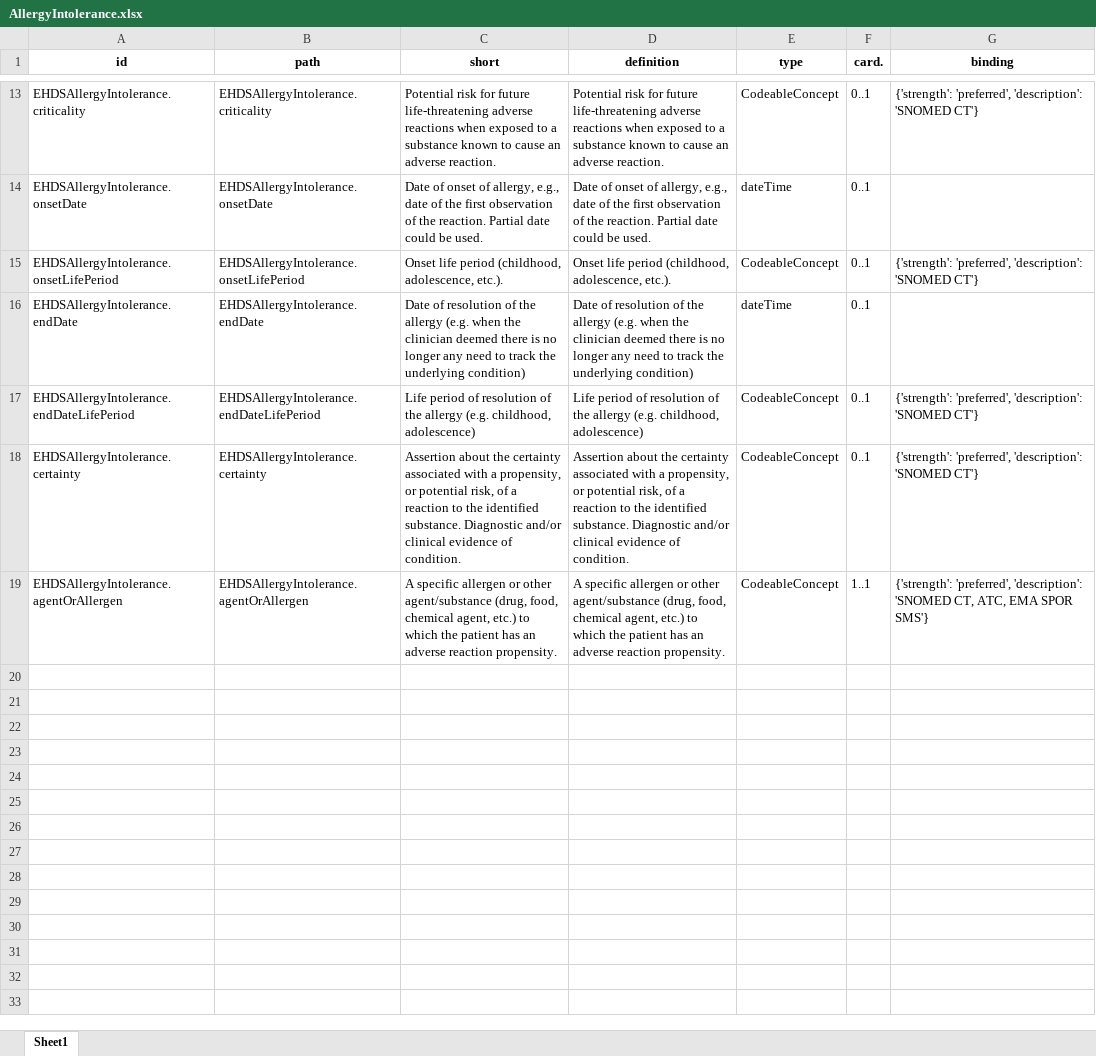
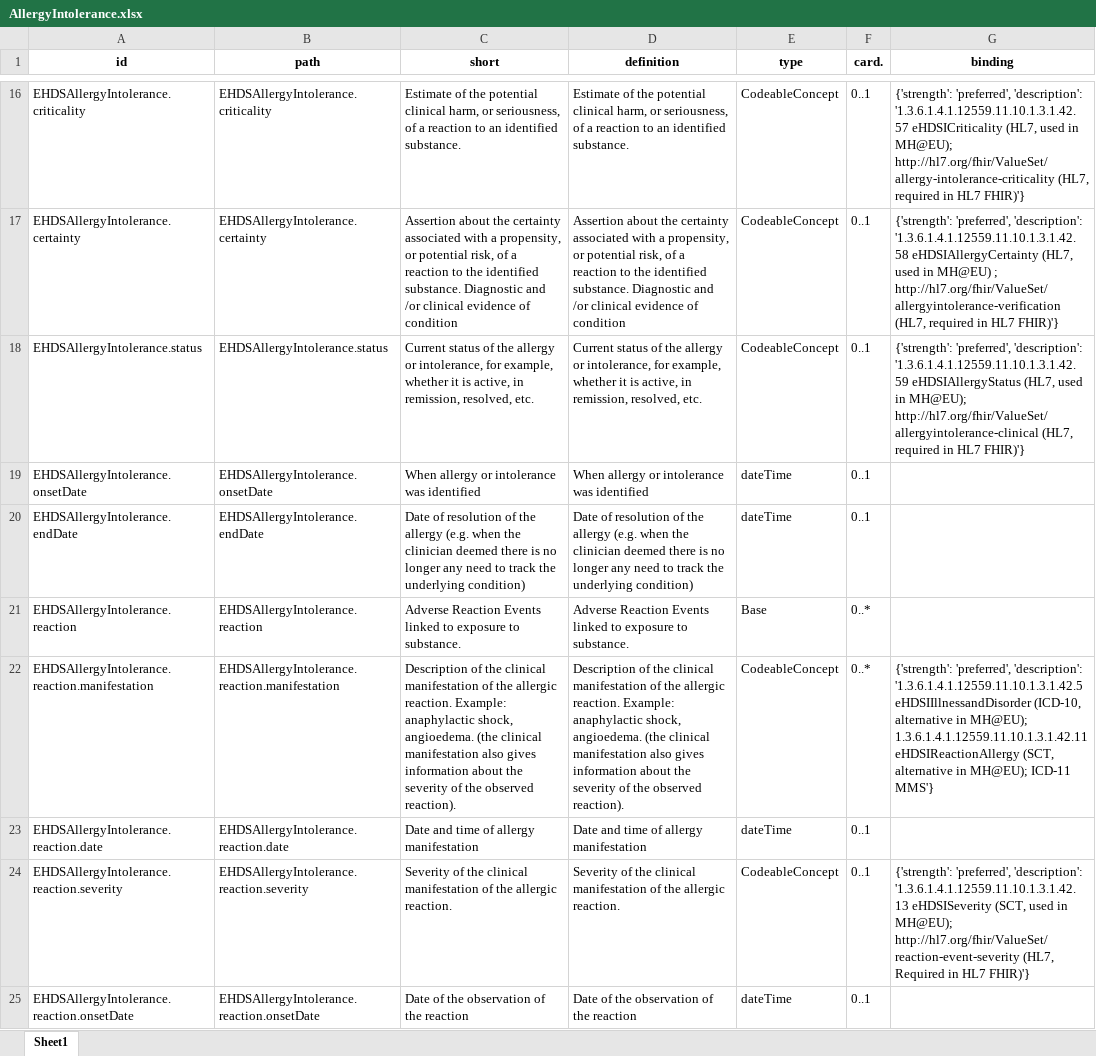
Before and after one commit to Nictiz/eu-nl-compared, an Excel workbook: xtehr/mappable/AllergyIntolerance.xlsx, sheet Sheet1, drawn as a sheet; only a part is shown, gaps mark what is left out; values as stored, in another font and other column widths than the file's, no borders; removed rows and columns are numbered as before the commit, all else as after; the diff covers the shown part only; the diff names each change by its address in the sheet, - before the commit and + after, or states it on an @@ line.

```diff
--- a/xtehr/mappable/AllergyIntolerance.xlsx (sheet Sheet1)
+++ b/xtehr/mappable/AllergyIntolerance.xlsx (sheet Sheet1)
-C16 (short): Potential risk for future life-threatening adverse reactions when exposed to a substance known to cause an adverse reaction.
+C16 (short): Estimate of the potential clinical harm, or seriousness, of a reaction to an identified substance.
-D16 (definition): Potential risk for future life-threatening adverse reactions when exposed to a substance known to cause an adverse reaction.
+D16 (definition): Estimate of the potential clinical harm, or seriousness, of a reaction to an identified substance.
-G16 (binding): …'preferred', 'description': 'SNOMED CT'}
+G16 (binding): …'preferred', 'description': '1.3.6.1.4.1.12559.11.10.1.3.1.42.57 eHDSICriticality (HL7, used in MH@EU); http://hl7.org/fhir/ValueSet/allergy-intolerance-criticality (HL7, required in HL7 FHIR)'}
+row 17: EHDSAllergyIntolerance.certainty | EHDSAllergyIntolerance.certainty | Assertion about the certainty associated with a propensity, or potential risk, of a reaction to the identified substance. Diagnostic and /or clinical evidence of condition | Assertion about the certainty associated with a propensity, or potential risk, of a reaction to the identified substance. Diagnostic and /or clinical evidence of condition | CodeableConcept | 0..1 | {'strength': 'preferred', 'description': '1.3.6.1.4.1.12559.11.10.1.3.1.42.58 eHDSIAllergyCertainty (HL7, used in MH@EU) ; http://hl7.org/fhir/ValueSet/allergyintolerance-verification (HL7, required in HL7 FHIR)'}
+row 18: EHDSAllergyIntolerance.status | EHDSAllergyIntolerance.status | Current status of the allergy or intolerance, for example, whether it is active, in remission, resolved, etc. | Current status of the allergy or intolerance, for example, whether it is active, in remission, resolved, etc. | CodeableConcept | 0..1 | {'strength': 'preferred', 'description': '1.3.6.1.4.1.12559.11.10.1.3.1.42.59 eHDSIAllergyStatus (HL7, used in MH@EU); http://hl7.org/fhir/ValueSet/allergyintolerance-clinical (HL7, required in HL7 FHIR)'}
-C19 (short): Date of onset of allergy, e.g., date of the first observation of the reaction. Partial date could be used.
+C19 (short): When allergy or intolerance was identified
-D19 (definition): Date of onset of allergy, e.g., date of the first observation of the reaction. Partial date could be used.
+D19 (definition): When allergy or intolerance was identified
-row 15: EHDSAllergyIntolerance.onsetLifePeriod | EHDSAllergyIntolerance.onsetLifePeriod | Onset life period (childhood, adolescence, etc.). | Onset life period (childhood, adolescence, etc.). | CodeableConcept | 0..1 | {'strength': 'preferred', 'description': 'SNOMED CT'}
-row 17: EHDSAllergyIntolerance.endDateLifePeriod | EHDSAllergyIntolerance.endDateLifePeriod | Life period of resolution of the allergy (e.g. childhood, adolescence) | Life period of resolution of the allergy (e.g. childhood, adolescence) | CodeableConcept | 0..1 | {'strength': 'preferred', 'description': 'SNOMED CT'}
+row 21: EHDSAllergyIntolerance.reaction | EHDSAllergyIntolerance.reaction | Adverse Reaction Events linked to exposure to substance. | Adverse Reaction Events linked to exposure to substance. | Base | 0..*
+row 22: EHDSAllergyIntolerance.reaction.manifestation | EHDSAllergyIntolerance.reaction.manifestation | Description of the clinical manifestation of the allergic reaction. Example: anaphylactic shock, angioedema. (the clinical manifestation also gives information about the severity of the observed reaction). | Description of the clinical manifestation of the allergic reaction. Example: anaphylactic shock, angioedema. (the clinical manifestation also gives information about the severity of the observed reaction). | CodeableConcept | 0..* | {'strength': 'preferred', 'description': '1.3.6.1.4.1.12559.11.10.1.3.1.42.5 eHDSIIllnessandDisorder (ICD-10, alternative in MH@EU); 1.3.6.1.4.1.12559.11.10.1.3.1.42.11 eHDSIReactionAllergy (SCT, alternative in MH@EU); ICD-11 MMS'}
+row 23: EHDSAllergyIntolerance.reaction.date | EHDSAllergyIntolerance.reaction.date | Date and time of allergy manifestation | Date and time of allergy manifestation | dateTime | 0..1
-A24 (id): EHDSAllergyIntolerance.certainty
+A24 (id): EHDSAllergyIntolerance.reaction.severity
-B24 (path): EHDSAllergyIntolerance.certainty
+B24 (path): EHDSAllergyIntolerance.reaction.severity
-C24 (short): Assertion about the certainty associated with a propensity, or potential risk, of a reaction to the identified substance. Diagnostic and/or clinical evidence of condition.
+C24 (short): Severity of the clinical manifestation of the allergic reaction.
-D24 (definition): Assertion about the certainty associated with a propensity, or potential risk, of a reaction to the identified substance. Diagnostic and/or clinical evidence of condition.
+D24 (definition): Severity of the clinical manifestation of the allergic reaction.
-G24 (binding): …'preferred', 'description': 'SNOMED CT'}
+G24 (binding): …'preferred', 'description': '1.3.6.1.4.1.12559.11.10.1.3.1.42.13 eHDSISeverity (SCT, used in MH@EU); http://hl7.org/fhir/ValueSet/reaction-event-severity (HL7, Required in HL7 FHIR)'}
-row 19: EHDSAllergyIntolerance.agentOrAllergen | EHDSAllergyIntolerance.agentOrAllergen | A specific allergen or other agent/substance (drug, food, chemical agent, etc.) to which the patient has an adverse reaction propensity. | A specific allergen or other agent/substance (drug, food, chemical agent, etc.) to which the patient has an adverse reaction propensity. | CodeableConcept | 1..1 | {'strength': 'preferred', 'description': 'SNOMED CT, ATC, EMA SPOR SMS'}
+row 25: EHDSAllergyIntolerance.reaction.onsetDate | EHDSAllergyIntolerance.reaction.onsetDate | Date of the observation of the reaction | Date of the observation of the reaction | dateTime | 0..1
```
Also changed, not shown: 9 added rows, 6 removed rows and 16 edited cells elsewhere in this sheet, 14 other files.
